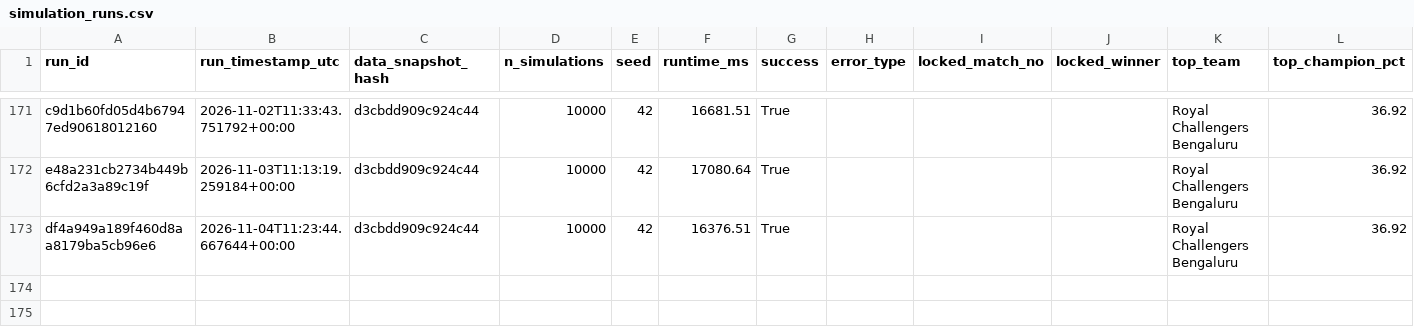
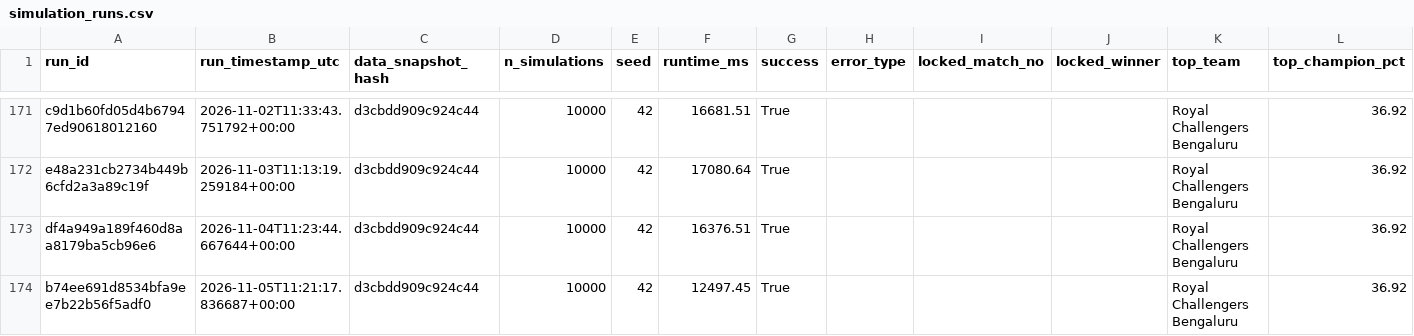
Before and after one commit to Vatsalsrivastava1209/IPL-Predictor, a CSV file: outputs/simulation_runs.csv, drawn as a sheet; only a part is shown, gaps mark what is left out.

```diff
--- a/outputs/simulation_runs.csv
+++ b/outputs/simulation_runs.csv
@@ -173 +173,2 @@ e48a231cb2734b449b6cfd2a3a89c19f,2026-11-03T11:13:19.259184+00:00,d3cbdd909c924c
 df4a949a189f460d8aa8179ba5cb96e6,2026-11-04T11:23:44.667644+00:00,d3cbdd909c924c44,10000,42,16376.51,True,,,,Royal Challengers Bengaluru,36.92
+b74ee691d8534bfa9ee7b22b56f5adf0,2026-11-05T11:21:17.836687+00:00,d3cbdd909c924c44,10000,42,12497.45,True,,,,Royal Challengers Bengaluru,36.92
```
Also changed, not shown: outputs/probability_history.csv.
